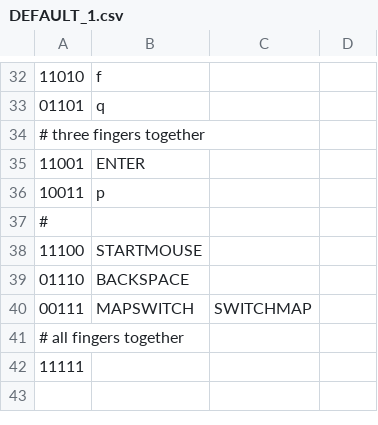
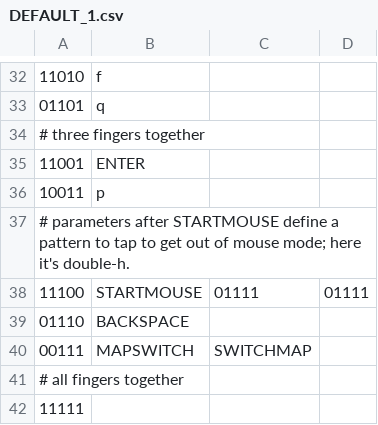
Before and after one commit to ScribbleJ/TapStrapApp, a CSV file: config/testconfig/DEFAULT_1.csv, drawn as a sheet; only a part is shown, gaps mark what is left out.

Commit message:
More refactoring in progress.  Known bugs:
* UI display of commandLists broken

```diff
--- a/config/testconfig/DEFAULT_1.csv
+++ b/config/testconfig/DEFAULT_1.csv
@@ -36,4 +36,4 @@
 10011,p
-#
-11100,STARTMOUSE
+# parameters after STARTMOUSE define a pattern to tap to get out of mouse mode; here it's double-h.
+11100,STARTMOUSE,01111,01111
 01110,BACKSPACE
```
Also changed, not shown: 3 other files.
